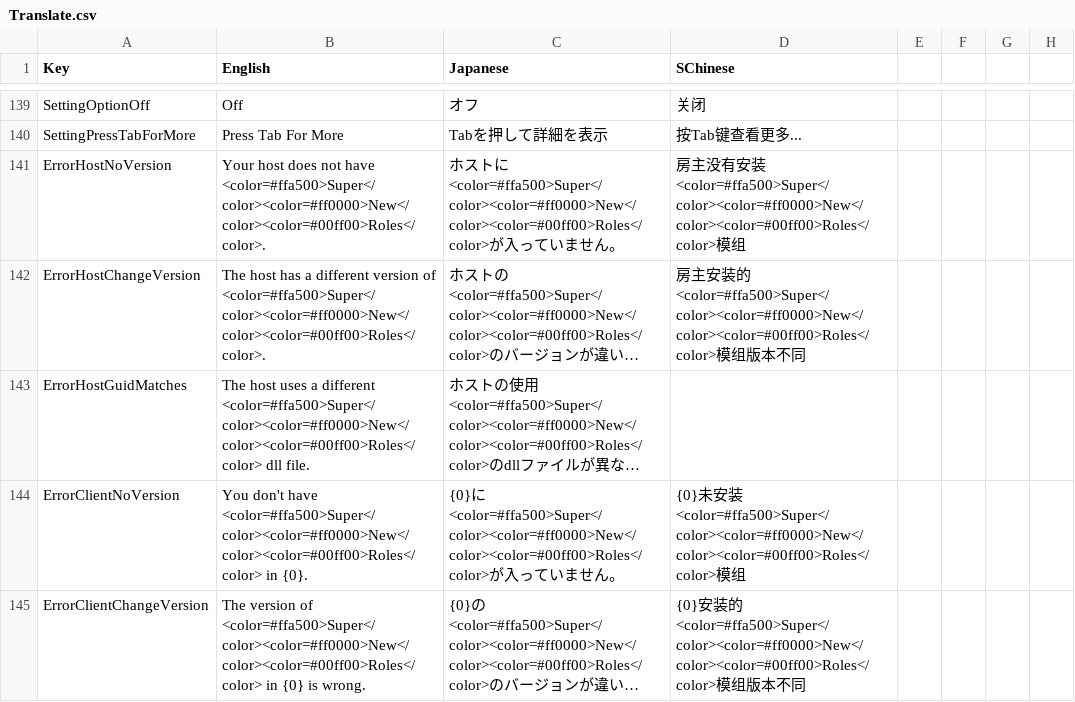
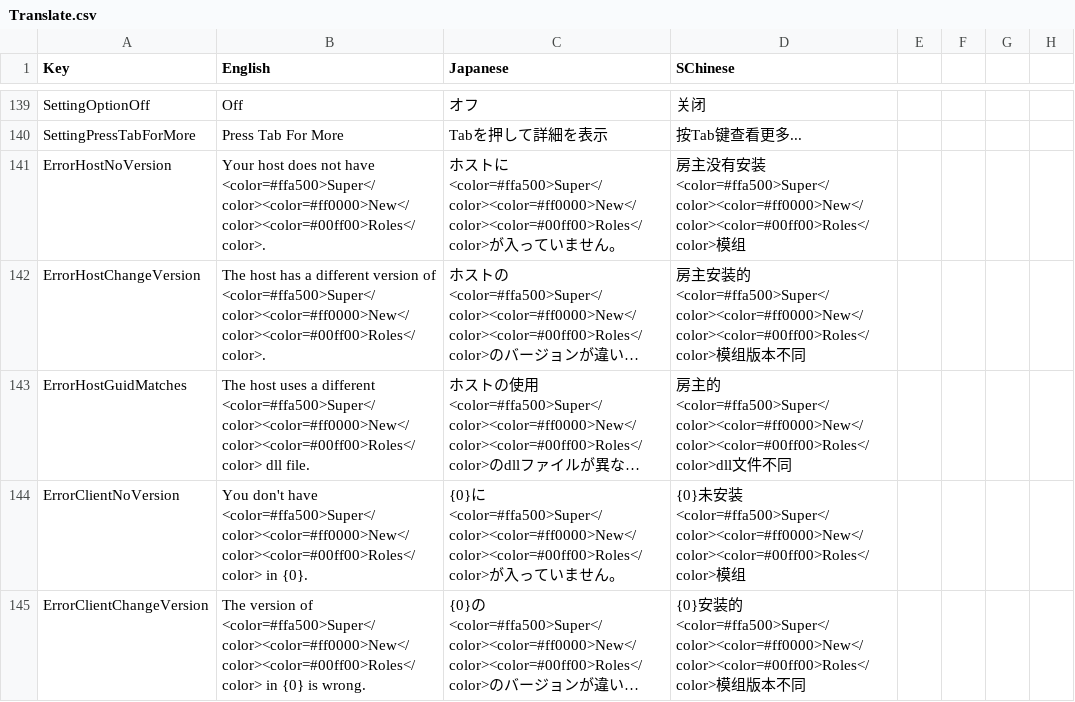
Before and after one commit to SuperNewRoles/SuperNewRoles, a CSV file: SuperNewRoles/Resources/Translate.csv, drawn as a sheet; only a part is shown, gaps mark what is left out; long unchanged cells end in …; the diff covers the shown part only; the diff names each change by its address in the sheet, - before the commit and + after, or states it on an @@ line.

```diff
--- a/SuperNewRoles/Resources/Translate.csv
+++ b/SuperNewRoles/Resources/Translate.csv
-D143 (SChinese): (empty)
+D143 (SChinese): 房主的<color=#ffa500>Super</color><color=#ff0000>New</color><color=#00ff00>Roles</color>dll文件不同
```
Also changed, not shown: 26 edited cells elsewhere in this file.
